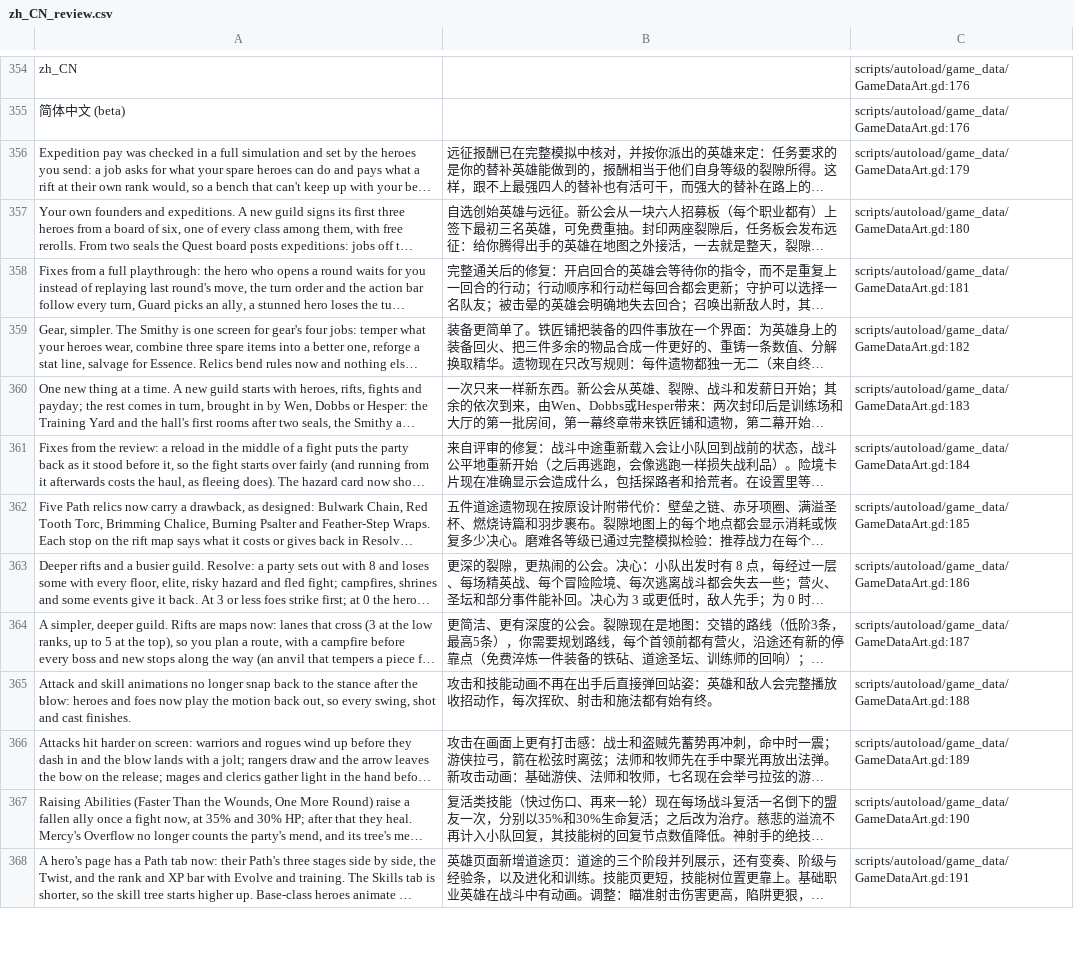
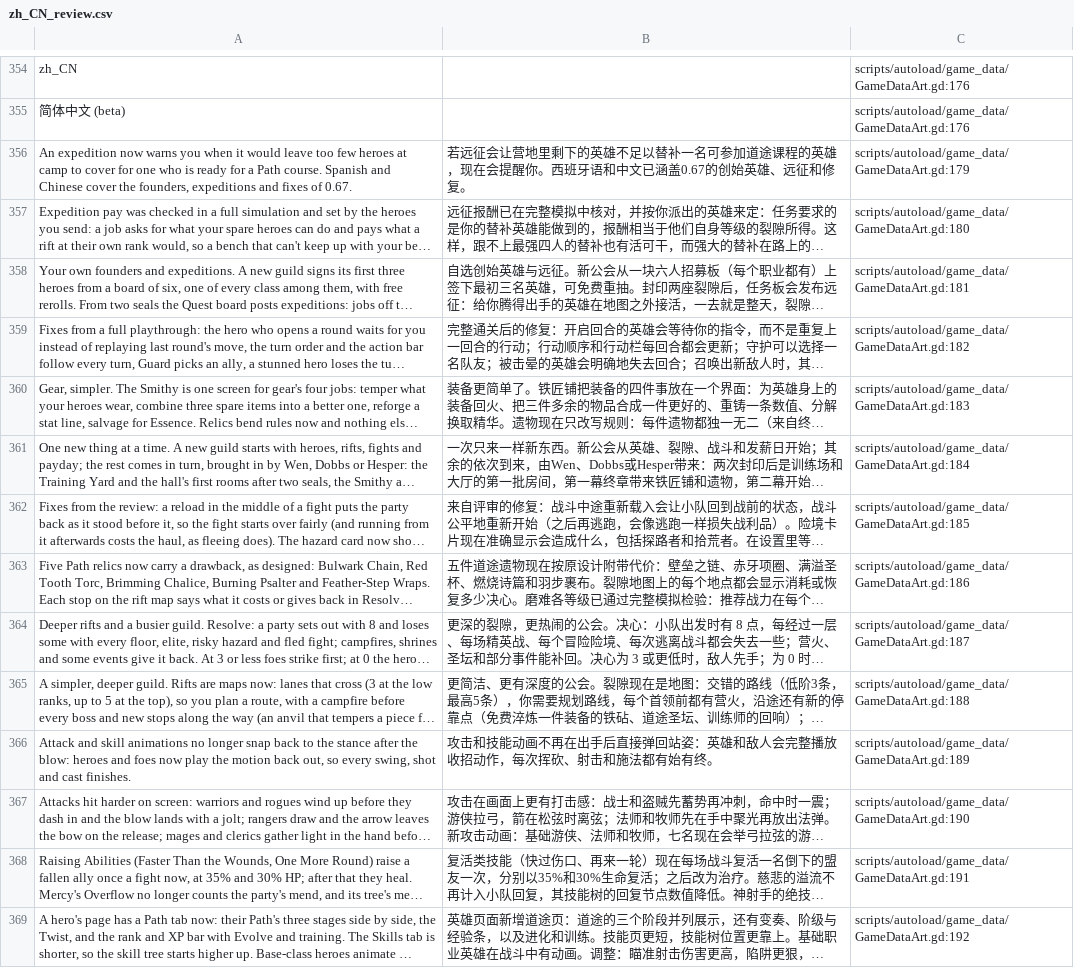
Before and after one commit to lexingel/guildhold, a CSV file: docs/translation/zh_CN_review.csv, drawn as a sheet; only a part is shown, gaps mark what is left out; long unchanged cells end in …; addresses are those after the commit; the diff covers the shown part only; the diff names each change by its address in the sheet, - before the commit and + after, or states it on an @@ line.

```diff
--- a/docs/translation/zh_CN_review.csv
+++ b/docs/translation/zh_CN_review.csv
+row 356: An expedition now warns you when it would leave too few heroes at camp to cover for one who is ready for a Path course. Spanish and Chinese cover the founders, expeditions and fixes of 0.67. | 若远征会让营地里剩下的英雄不足以替补一名可参加道途课程的英雄，现在会提醒你。西班牙语和中文已涵盖0.67的创始英雄、远征和修复。 | scripts/autoload/game_data/GameDataArt.gd:179
-C357: scripts/autoload/game_data/GameDataArt.gd:179
+C357: scripts/autoload/game_data/GameDataArt.gd:180
-C358: scripts/autoload/game_data/GameDataArt.gd:180
+C358: scripts/autoload/game_data/GameDataArt.gd:181
-C359: scripts/autoload/game_data/GameDataArt.gd:181
+C359: scripts/autoload/game_data/GameDataArt.gd:182
-C360: scripts/autoload/game_data/GameDataArt.gd:182
+C360: scripts/autoload/game_data/GameDataArt.gd:183
-C361: scripts/autoload/game_data/GameDataArt.gd:183
+C361: scripts/autoload/game_data/GameDataArt.gd:184
-C362: scripts/autoload/game_data/GameDataArt.gd:184
+C362: scripts/autoload/game_data/GameDataArt.gd:185
-C363: scripts/autoload/game_data/GameDataArt.gd:185
+C363: scripts/autoload/game_data/GameDataArt.gd:186
-C364: scripts/autoload/game_data/GameDataArt.gd:186
+C364: scripts/autoload/game_data/GameDataArt.gd:187
-C365: scripts/autoload/game_data/GameDataArt.gd:187
+C365: scripts/autoload/game_data/GameDataArt.gd:188
-C366: scripts/autoload/game_data/GameDataArt.gd:188
+C366: scripts/autoload/game_data/GameDataArt.gd:189
-C367: scripts/autoload/game_data/GameDataArt.gd:189
+C367: scripts/autoload/game_data/GameDataArt.gd:190
-C368: scripts/autoload/game_data/GameDataArt.gd:190
+C368: scripts/autoload/game_data/GameDataArt.gd:191
-C369: scripts/autoload/game_data/GameDataArt.gd:191
+C369: scripts/autoload/game_data/GameDataArt.gd:192
```
Also changed, not shown: 1 added row and 108 edited cells elsewhere in this file, docs/translation/es_review.csv, docs/translation/tr_review.csv, 9 other files.
